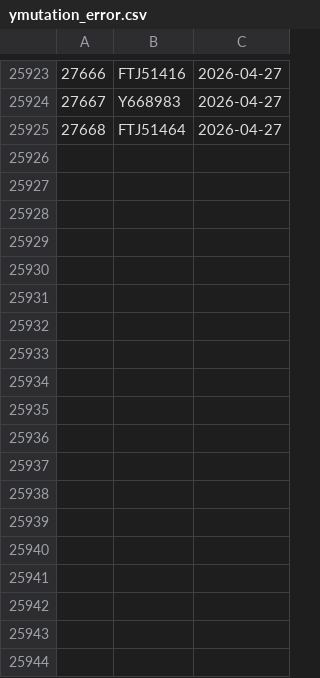
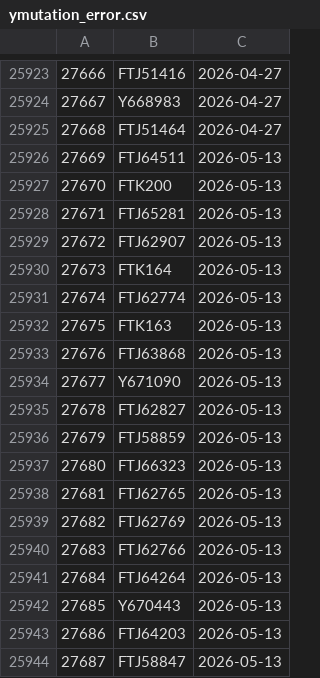
Before and after one commit to dnachron/ymutations, a CSV file: rawfile/ymutation_error.csv, drawn as a sheet; only a part is shown, gaps mark what is left out.

Commit message:
"sync 2026-05-13"

```diff
--- a/rawfile/ymutation_error.csv
+++ b/rawfile/ymutation_error.csv
@@ -25925 +25925,20 @@
 27668,FTJ51464,2026-04-27
+27669,FTJ64511,2026-05-13
+27670,FTK200,2026-05-13
+27671,FTJ65281,2026-05-13
+27672,FTJ62907,2026-05-13
+27673,FTK164,2026-05-13
+27674,FTJ62774,2026-05-13
+27675,FTK163,2026-05-13
+27676,FTJ63868,2026-05-13
+27677,Y671090,2026-05-13
+27678,FTJ62827,2026-05-13
+27679,FTJ58859,2026-05-13
+27680,FTJ66323,2026-05-13
+27681,FTJ62765,2026-05-13
+27682,FTJ62769,2026-05-13
+27683,FTJ62766,2026-05-13
+27684,FTJ64264,2026-05-13
+27685,Y670443,2026-05-13
+27686,FTJ64203,2026-05-13
+27687,FTJ58847,2026-05-13
```
